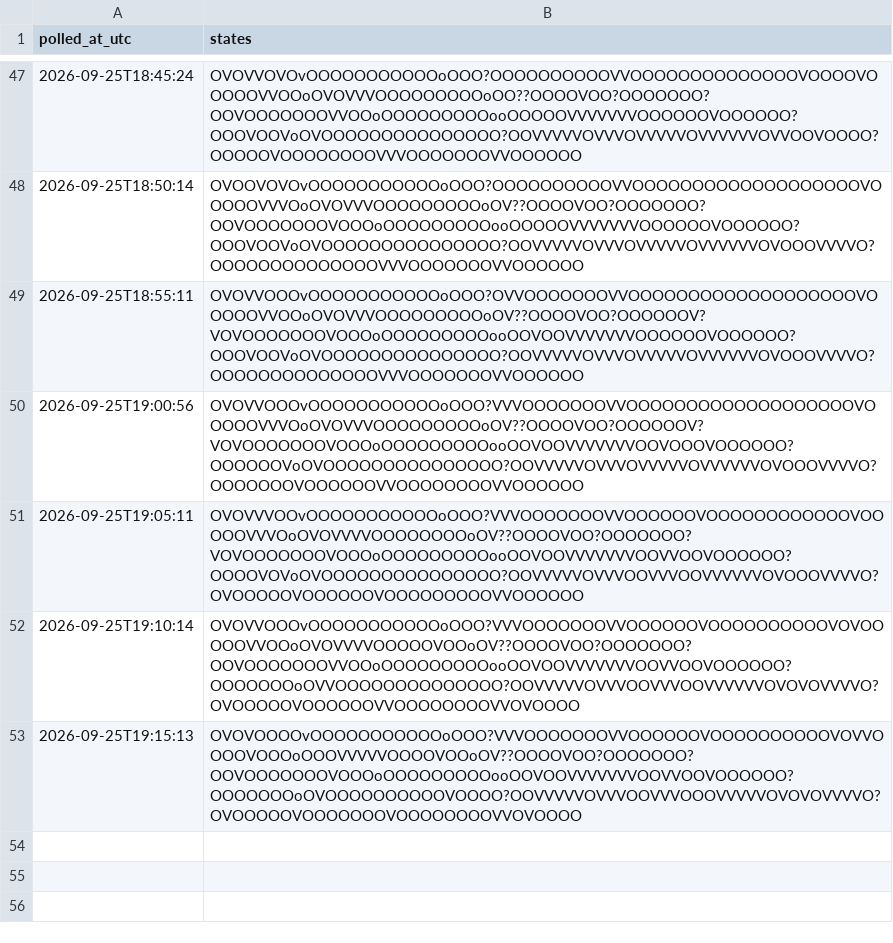
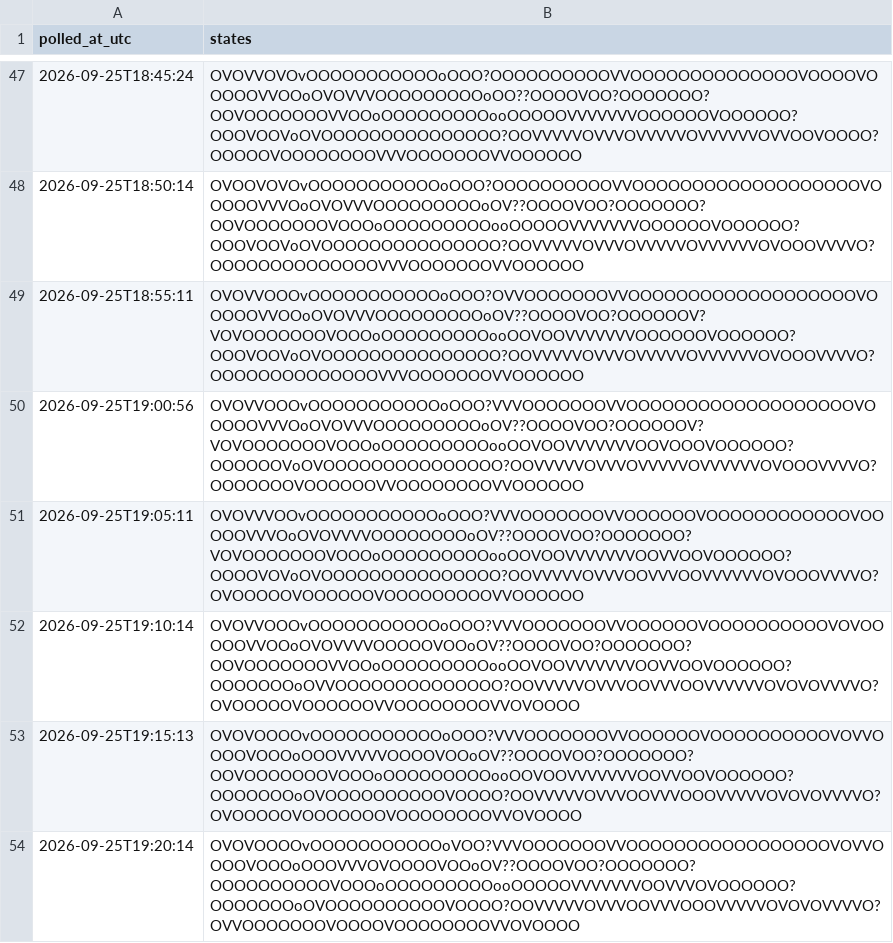
Before and after one commit to citina/curb-log, a CSV file: tools/data/ci/2026-09-25.csv, drawn as a sheet; only a part is shown, gaps mark what is left out.

Commit message:
poll 2026-09-25T19:20:15Z

```diff
--- a/tools/data/ci/2026-09-25.csv
+++ b/tools/data/ci/2026-09-25.csv
@@ -53 +53,2 @@ polled_at_utc,states
 2026-09-25T19:15:13,OVOVOOOOvOOOOOOOOOOOoOOO?VVVOOOOOOOVVOOOOOOVOOOOOOOOOOVOVVOOOOVOOOoOOOVVVVVOOOOVOOoOV??OOOOVOO?OOOOOOO?OOVOOOOOOOVOOOoOOOOOOOOOooOOVOOVVVVVVVOOVVOOVOOOOOO?OOOOOOOoOVOOOOOOOOOOVOOOO?OOVVVVVOVVVOOVVVOOOVVVVVOVOVOVVVVO?OVOOOOOVOOOOOOOVOOOOOOOOVVOVOOOO
+2026-09-25T19:20:14,OVOVOOOOvOOOOOOOOOOOoVOO?VVVOOOOOOOVVOOOOOOOOOOOOOOOOOVOVVOOOOVOOOoOOOVVVOVOOOOVOOoOV??OOOOVOO?OOOOOOO?OOOOOOOOOOVOOOoOOOOOOOOOooOOOOOVVVVVVVOOVVVOVOOOOOO?OOOOOOOoOVOOOOOOOOOOVOOOO?OOVVVVVOVVVOOVVVOOOVVVVVOVOVOVVVVO?OVVOOOOOOOVOOOOVOOOOOOOOVVOVOOOO
```
